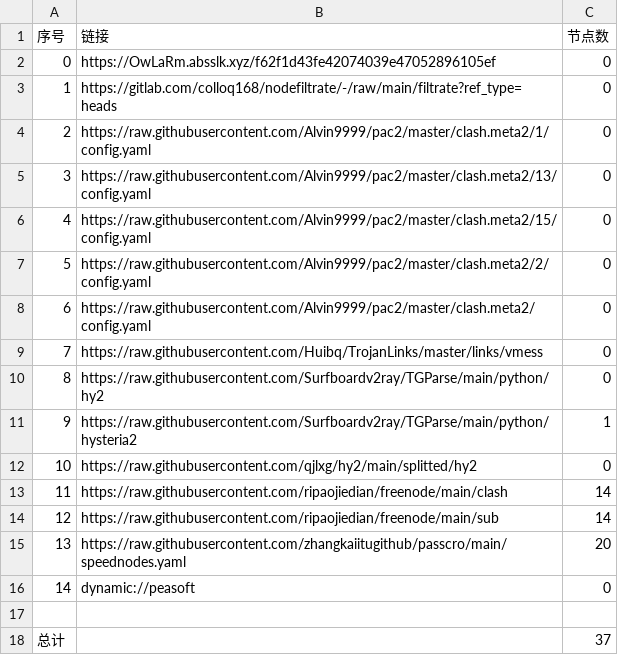
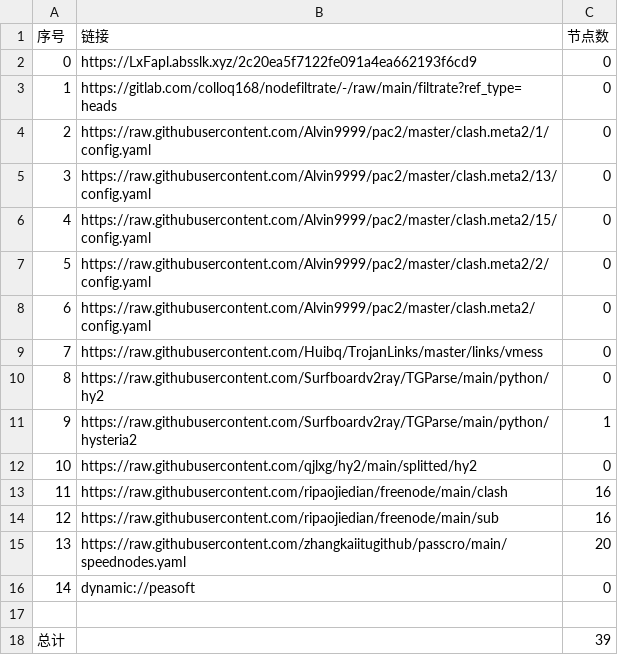
Before and after one commit to haygcao/NoMoreWalls, a CSV file: list_result.csv, drawn as a sheet.

```diff
--- a/list_result.csv
+++ b/list_result.csv
@@ -1,3 +1,3 @@
 序号,链接,节点数
-0,https://OwLaRm.absslk.xyz/f62f1d43fe42074039e47052896105ef,0
+0,https://LxFapl.absslk.xyz/2c20ea5f7122fe091a4ea662193f6cd9,0
 1,https://gitlab.com/colloq168/nodefiltrate/-/raw/main/filtrate?ref_type=heads,0
@@ -12,4 +12,4 @@
 10,https://raw.githubusercontent.com/qjlxg/hy2/main/splitted/hy2,0
-11,https://raw.githubusercontent.com/ripaojiedian/freenode/main/clash,14
-12,https://raw.githubusercontent.com/ripaojiedian/freenode/main/sub,14
+11,https://raw.githubusercontent.com/ripaojiedian/freenode/main/clash,16
+12,https://raw.githubusercontent.com/ripaojiedian/freenode/main/sub,16
 13,https://raw.githubusercontent.com/zhangkaiitugithub/passcro/main/speednodes.yaml,20
@@ -17,2 +17,2 @@
 
-总计,,37
+总计,,39
```
Also changed, not shown: 17 other files.
